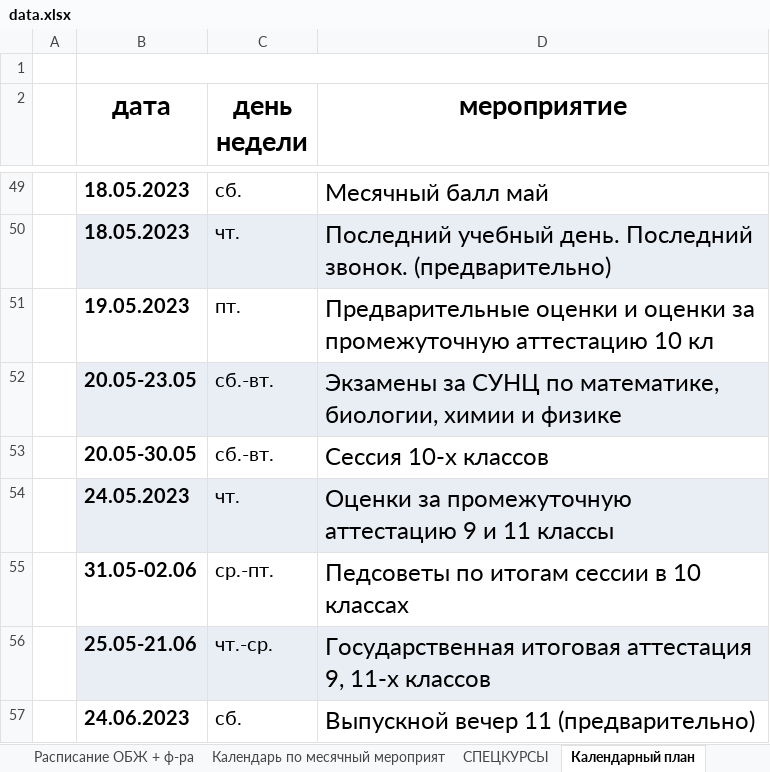
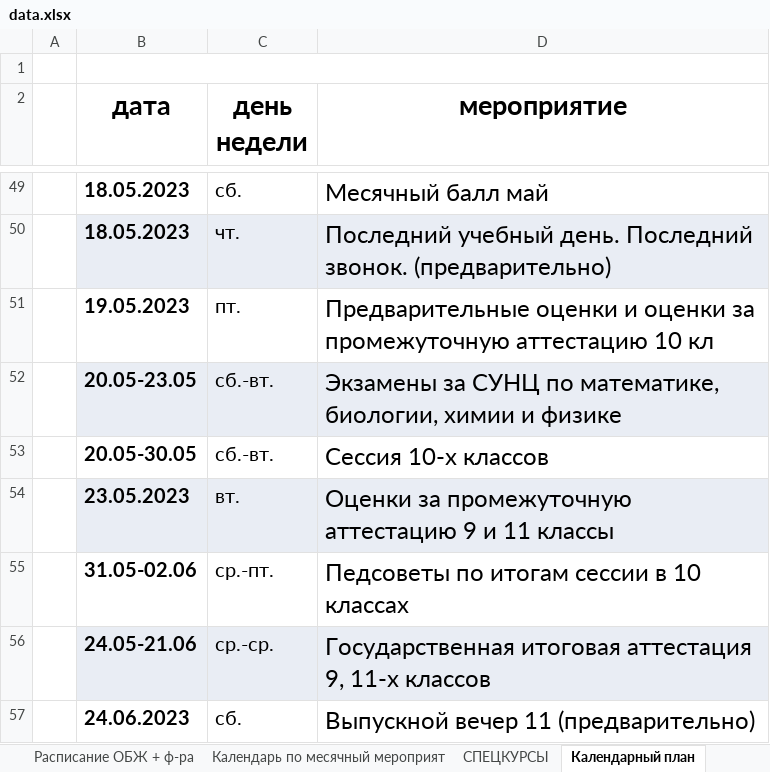
Before and after one commit to Banana-Boys-Company/SESC-NSU-schedule, an Excel workbook: data.xlsx, sheet Календарный план, drawn as a sheet; only a part is shown, gaps mark what is left out; values as stored, in another font and other column widths than the file's, no borders; charts and pictures not drawn; the diff names each change by its address in the sheet, - before the commit and + after, or states it on an @@ line.

```diff
--- a/data.xlsx (sheet Календарный план)
+++ b/data.xlsx (sheet Календарный план)
-B54 (дата): 24.05.2023
+B54 (дата): 23.05.2023
-C54 (день недели): чт.
+C54 (день недели): вт.
-B56 (дата): 25.05-21.06
+B56 (дата): 24.05-21.06
-C56 (день недели): чт.-ср.
+C56 (день недели): ср.-ср.
```
Also changed, not shown: sheet Календарь по месячный мероприят, sheet Расписание_1 сем, 5 other files.
